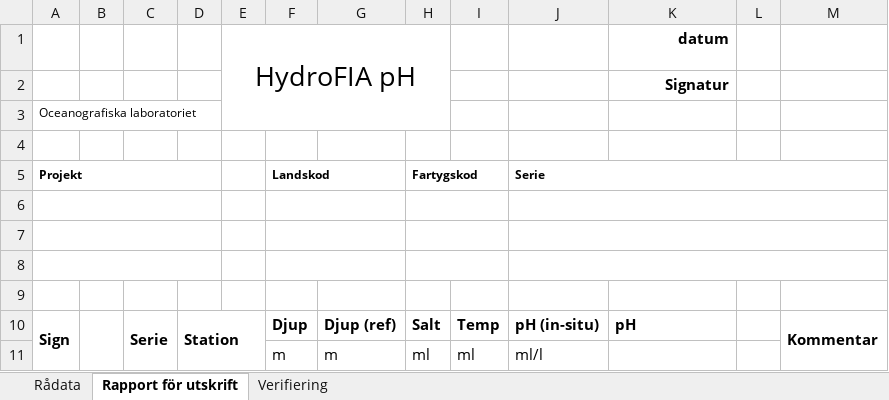
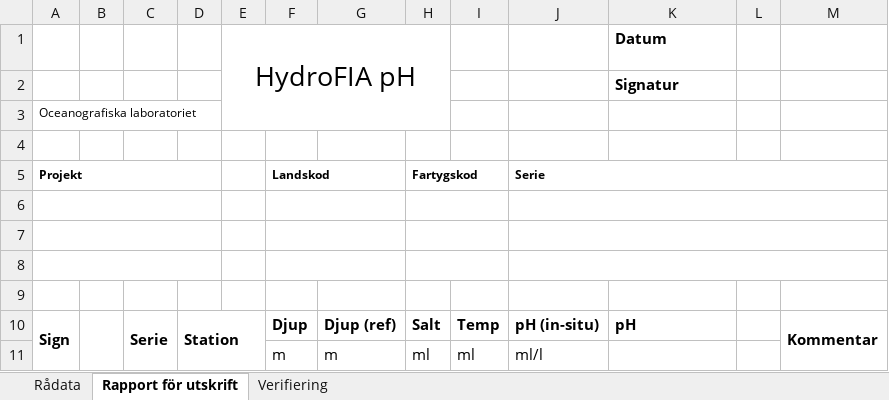
Before and after one commit to nodc-sweden/hydrofia, an Excel workbook: hydrofia/hydrofia_ph_template.xlsx, sheet Rapport för utskrift, drawn as a sheet; values as stored, in another font and other column widths than the file's, no borders; charts and pictures and conditional formats not drawn; the diff names each change by its address in the sheet, - before the commit and + after, or states it on an @@ line.

```diff
--- a/hydrofia/hydrofia_ph_template.xlsx (sheet Rapport för utskrift)
+++ b/hydrofia/hydrofia_ph_template.xlsx (sheet Rapport för utskrift)
-K1: datum
+K1: Datum
-K1:K2 alignment: right
+K1:K2 alignment: left
```
Also changed, not shown: 2 other files.
